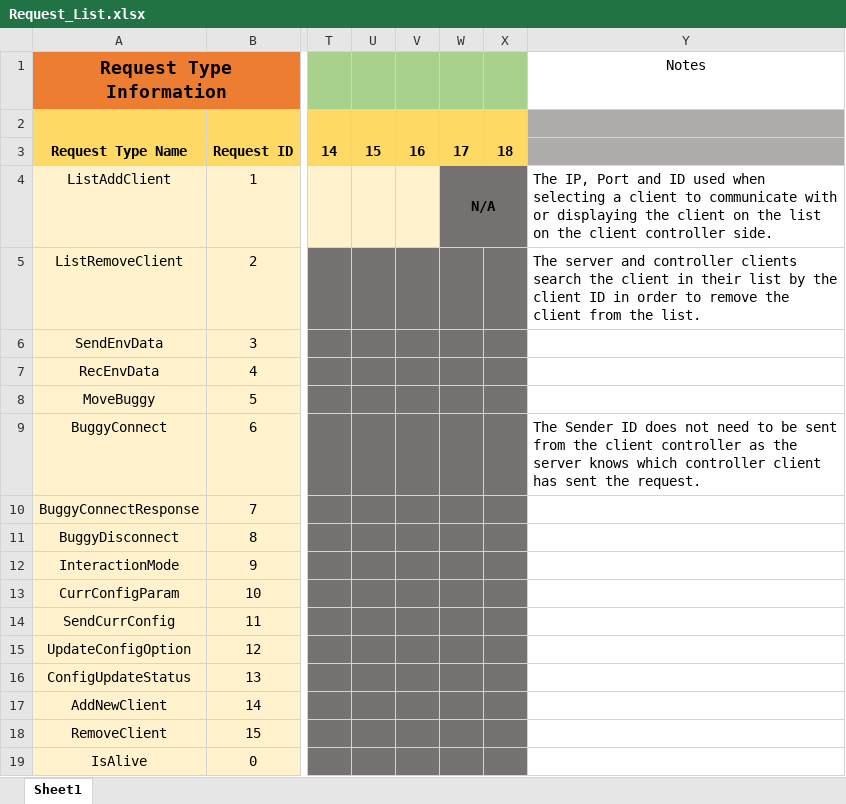
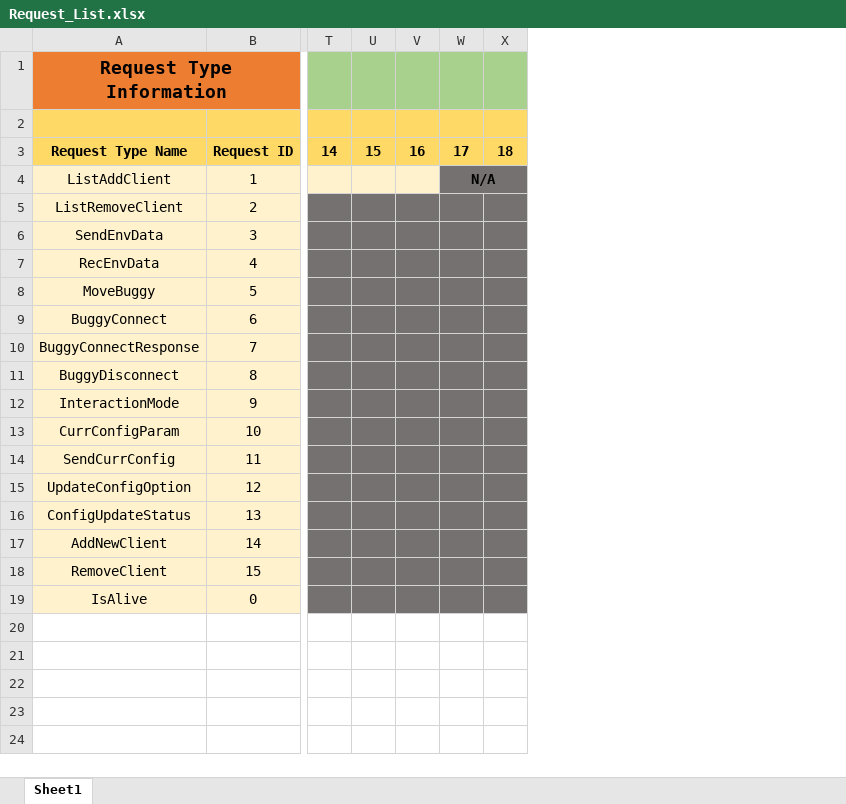
Before and after one commit to zed95/SOFT564Z-CW, an Excel workbook: Documentation/Request_List.xlsx, sheet Sheet1, drawn as a sheet; only a part is shown, gaps mark what is left out; values as stored, in another font and other column widths than the file's, no borders; the diff names each change by its address in the sheet, - before the commit and + after, or states it on an @@ line.

```diff
--- a/Documentation/Request_List.xlsx (sheet Sheet1)
+++ b/Documentation/Request_List.xlsx (sheet Sheet1)
-column Y, rows 1-9: Notes |  |  | The IP, Port and ID used when selecting a client to communicate with or displaying the client on the list on the client controller side. | The server and controller clients search the client in their list by the client ID in order to remove the client from the list. |  |  |  | The Sender ID does not need to be sent from the client controller as the server knows which controller client has sent the request.
```
Also changed, not shown: Documentation/Request_Data_Details.xlsx, 7 other files.
